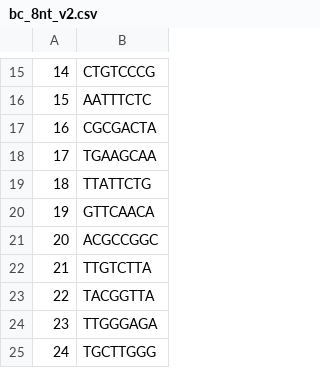
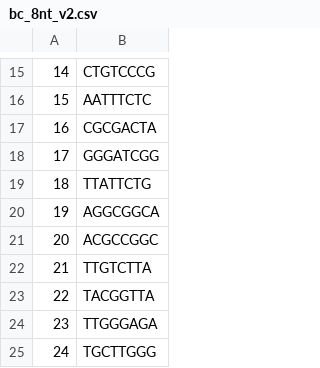
Before and after one commit to Matthew-Hirano/split-seq-pipeline, a CSV file: split_seq/barcodes/bc_8nt_v2.csv, drawn as a sheet; only a part is shown, gaps mark what is left out.

```diff
--- a/split_seq/barcodes/bc_8nt_v2.csv
+++ b/split_seq/barcodes/bc_8nt_v2.csv
@@ -17,5 +17,5 @@
 16,CGCGACTA
-17,TGAAGCAA
+17,GGGATCGG
 18,TTATTCTG
-19,GTTCAACA
+19,AGGCGGCA
 20,ACGCCGGC
```
Also changed, not shown: 8 other files.
